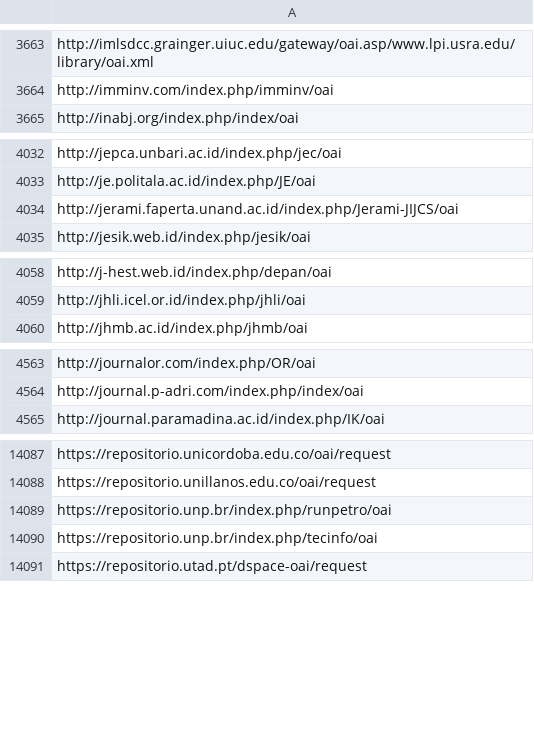
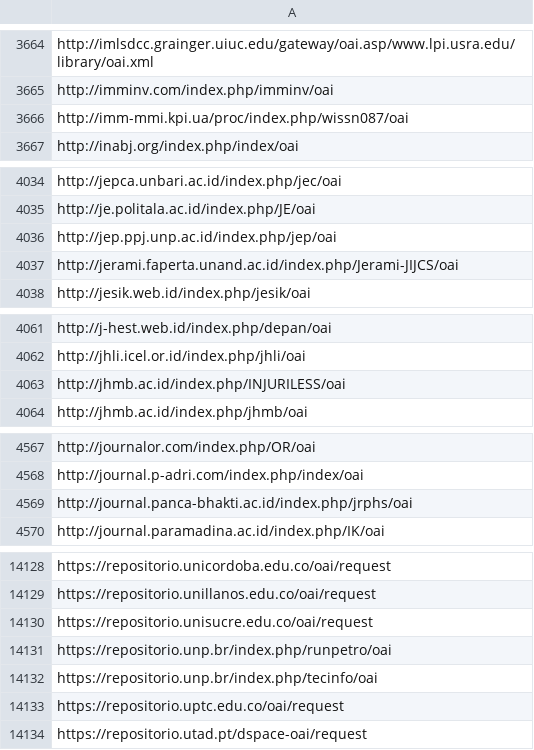
Before and after one commit to miku/metha, a TSV file: contrib/sites.tsv, drawn as a sheet; only a part is shown, gaps mark what is left out; the diff covers the shown part only; the diff names each change by its address in the sheet, - before the commit and + after, or states it on an @@ line.

```diff
--- a/contrib/sites.tsv
+++ b/contrib/sites.tsv
+row 3666: http://imm-mmi.kpi.ua/proc/index.php/wissn087/oai
+row 4036: http://jep.ppj.unp.ac.id/index.php/jep/oai
+row 4063: http://jhmb.ac.id/index.php/INJURILESS/oai
+row 4569: http://journal.panca-bhakti.ac.id/index.php/jrphs/oai
+row 14130: https://repositorio.unisucre.edu.co/oai/request
+row 14133: https://repositorio.uptc.edu.co/oai/request
```
Also changed, not shown: 48 added rows and 13 removed rows elsewhere in this file, contrib/sites-extra.tsv, contrib/sites-oa.tsv.
